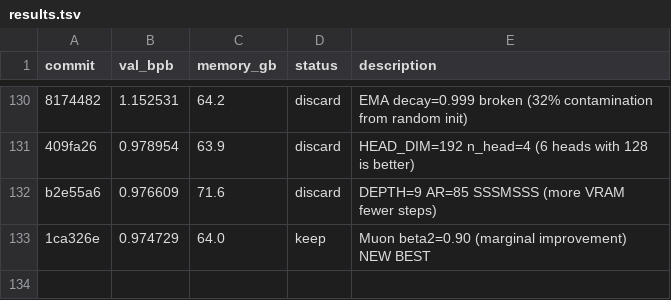
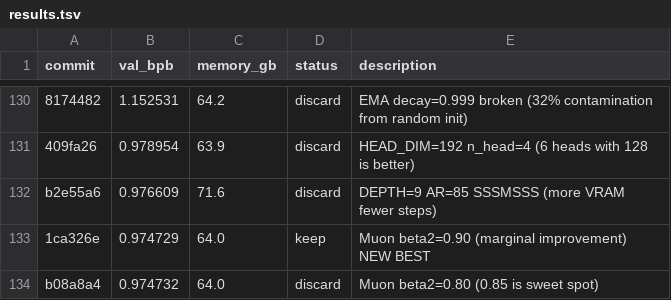
Before and after one commit to quietsmile/autoresearch, a TSV file: results.tsv, drawn as a sheet; only a part is shown, gaps mark what is left out; the diff names each change by its address in the sheet, - before the commit and + after, or states it on an @@ line.

Commit message:
Record beta2=0.80 result (discard, 0.85 is sweet spot)

```diff
--- a/results.tsv
+++ b/results.tsv
+row 134: b08a8a4 | 0.974732 | 64.0 | discard | Muon beta2=0.80 (0.85 is sweet spot)
```
